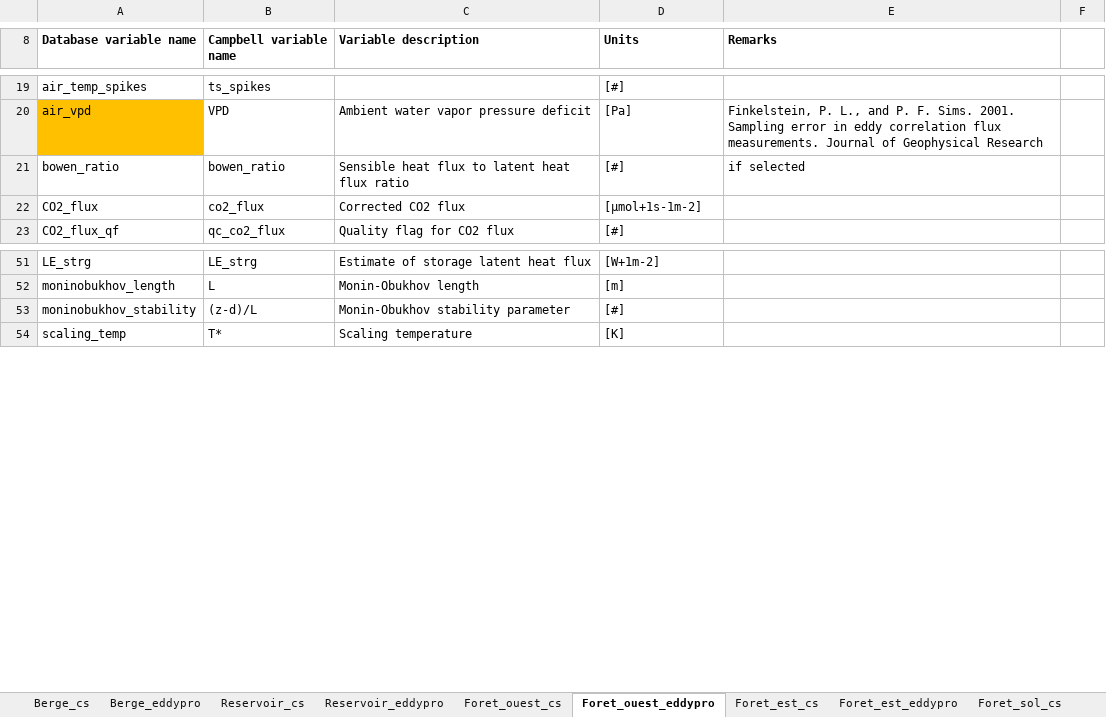
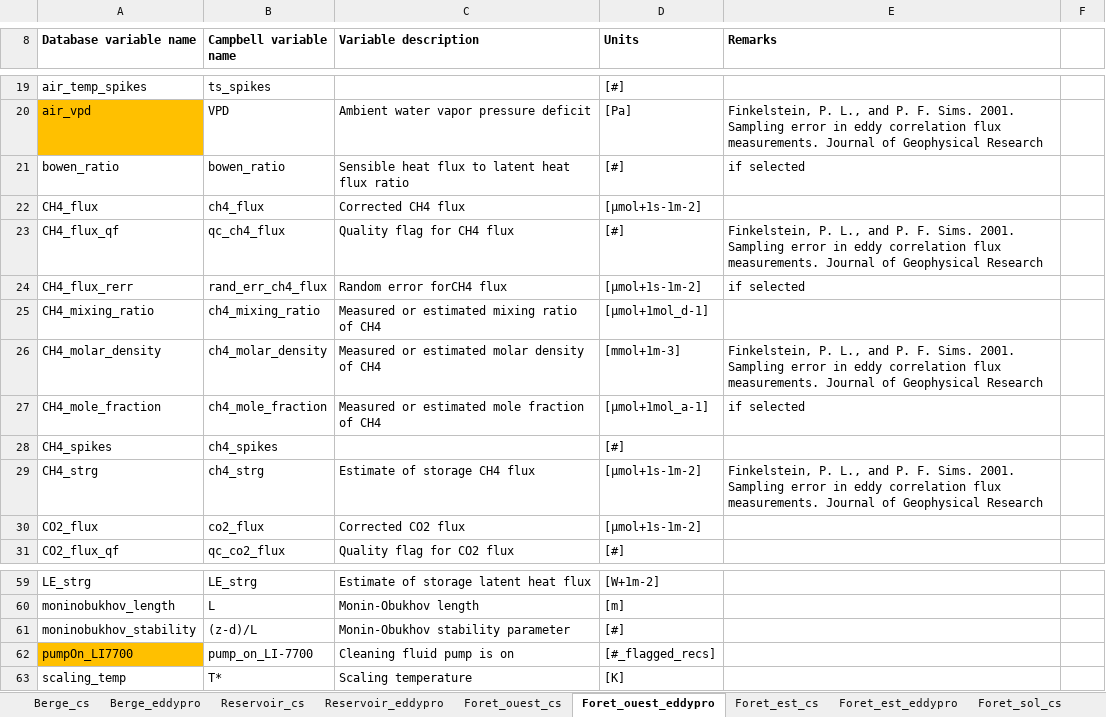
Before and after one commit to AntoineThiboult/Ro2_data_worflow, an Excel workbook: Resources/EmpreinteVariableDescription.xlsx, sheet Foret_ouest_eddypro, drawn as a sheet; only a part is shown, gaps mark what is left out; values as stored, in another font and other column widths than the file's, no borders; the diff names each change by its address in the sheet, - before the commit and + after, or states it on an @@ line.

```diff
--- a/Resources/EmpreinteVariableDescription.xlsx (sheet Foret_ouest_eddypro)
+++ b/Resources/EmpreinteVariableDescription.xlsx (sheet Foret_ouest_eddypro)
+row 22: CH4_flux | ch4_flux | Corrected CH4 flux | [µmol+1s-1m-2]
+row 23: CH4_flux_qf | qc_ch4_flux | Quality flag for CH4 flux | [#] | Finkelstein, P. L., and P. F. Sims. 2001. Sampling error in eddy correlation flux measurements. Journal of Geophysical Research
+row 24: CH4_flux_rerr | rand_err_ch4_flux | Random error forCH4 flux | [µmol+1s-1m-2] | if selected
+row 25: CH4_mixing_ratio | ch4_mixing_ratio | Measured or estimated mixing ratio of CH4 | [µmol+1mol_d-1]
+row 26: CH4_molar_density | ch4_molar_density | Measured or estimated molar density of CH4 | [mmol+1m-3] | Finkelstein, P. L., and P. F. Sims. 2001. Sampling error in eddy correlation flux measurements. Journal of Geophysical Research
+row 27: CH4_mole_fraction | ch4_mole_fraction | Measured or estimated mole fraction of CH4 | [µmol+1mol_a-1] | if selected
+row 28: CH4_spikes | ch4_spikes |  | [#]
+row 29: CH4_strg | ch4_strg | Estimate of storage CH4 flux | [µmol+1s-1m-2] | Finkelstein, P. L., and P. F. Sims. 2001. Sampling error in eddy correlation flux measurements. Journal of Geophysical Research
+row 62: pumpOn_LI7700 | pump_on_LI-7700 | Cleaning fluid pump is on | [#_flagged_recs]
```
Also changed, not shown: sheet Foret_ouest_cs, Config/GapFillingConfig/gapfilling_configuration.xlsx, 2 other files.
